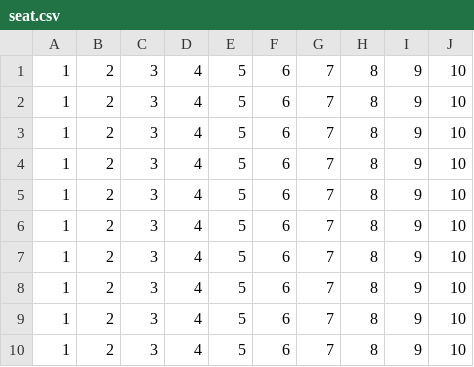
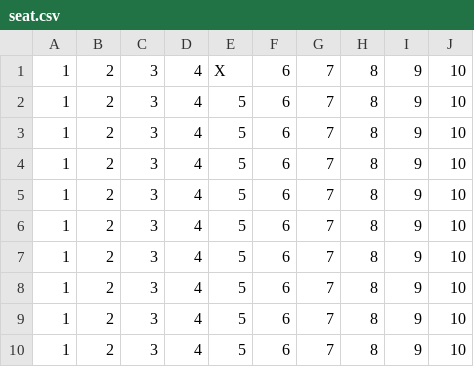
Before and after one commit to SivutraMIN/CSSurveyPythonMiniProject, a CSV file: python/seat.csv, drawn as a sheet.

```diff
--- a/python/seat.csv
+++ b/python/seat.csv
@@ -1,2 +1,2 @@
-1,2,3,4,5,6,7,8,9,10
+1,2,3,4,X,6,7,8,9,10
 1,2,3,4,5,6,7,8,9,10
```
Also changed, not shown: 3 other files.
